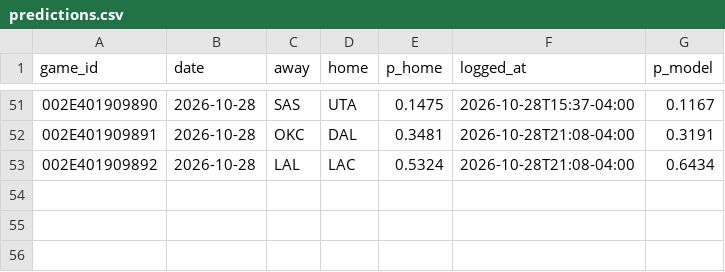
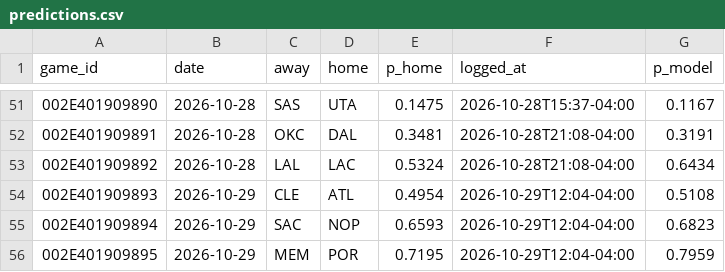
Before and after one commit to eseto9/NBA-Model, a CSV file: log/predictions.csv, drawn as a sheet; only a part is shown, gaps mark what is left out.

```diff
--- a/log/predictions.csv
+++ b/log/predictions.csv
@@ -53 +53,4 @@ game_id,date,away,home,p_home,logged_at,p_model
 002E401909892,2026-10-28,LAL,LAC,0.5324,2026-10-28T21:08-04:00,0.6434
+002E401909893,2026-10-29,CLE,ATL,0.4954,2026-10-29T12:04-04:00,0.5108
+002E401909894,2026-10-29,SAC,NOP,0.6593,2026-10-29T12:04-04:00,0.6823
+002E401909895,2026-10-29,MEM,POR,0.7195,2026-10-29T12:04-04:00,0.7959
```
Also changed, not shown: data/espn/ids.csv, log/odds.csv, 23 other files.
